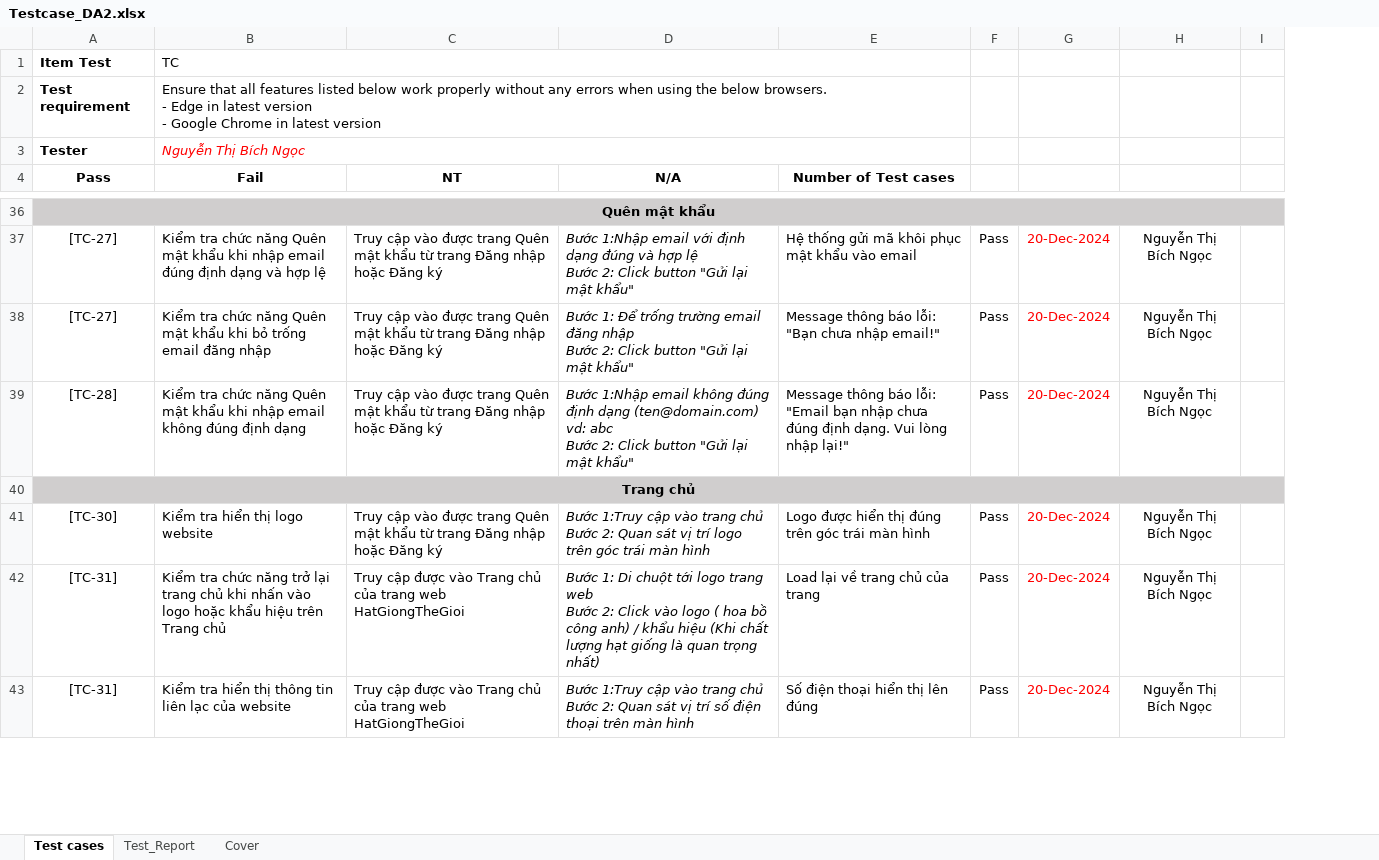
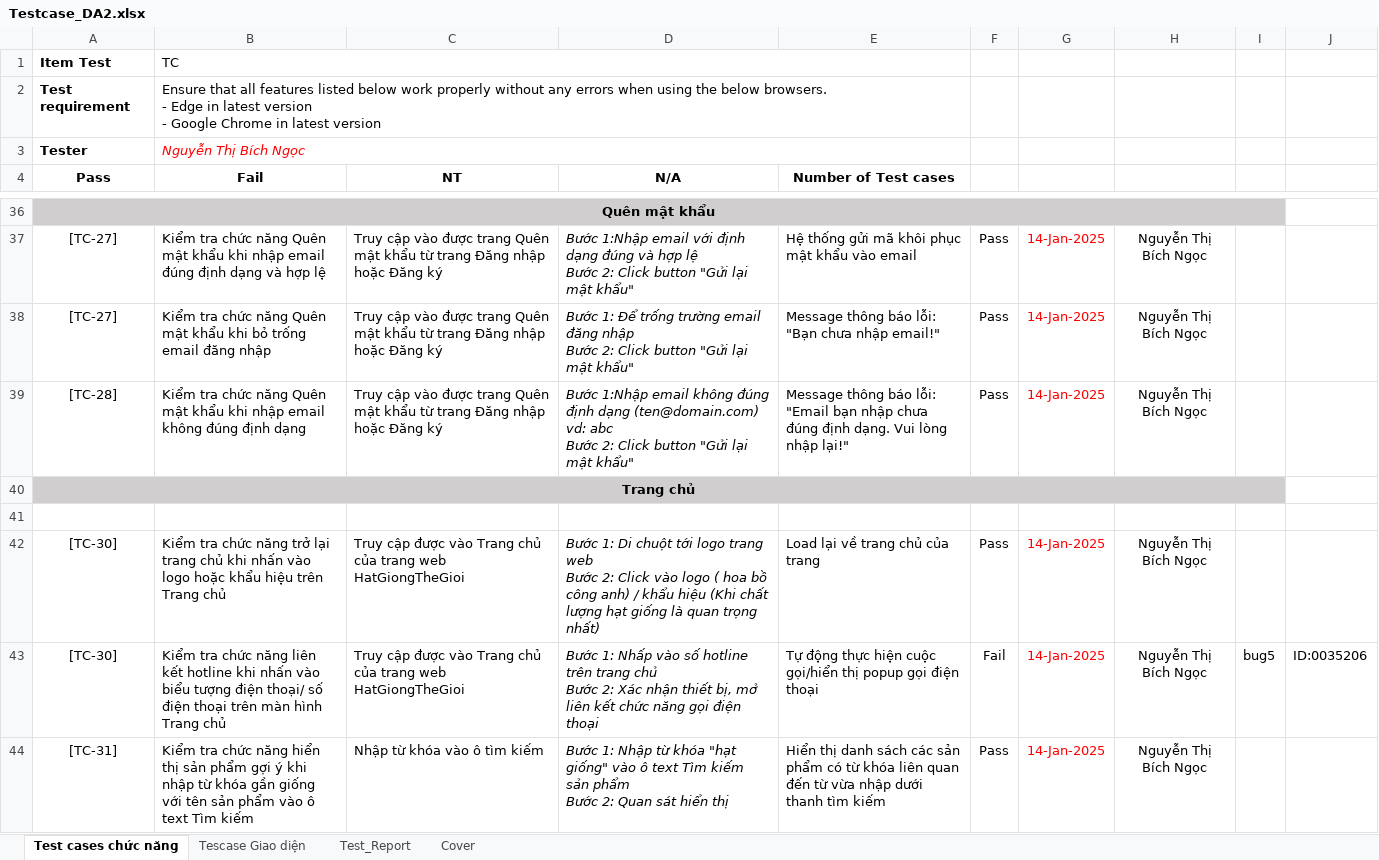
Before and after one commit to Bichngoc904/DoAn2, an Excel workbook: Testcase_DA2.xlsx, sheet Test cases chức năng, drawn as a sheet; only a part is shown, gaps mark what is left out; values as stored, in another font and other column widths than the file's, no borders; conditional formats not drawn; removed rows and columns are numbered as before the commit, all else as after; ↵ is a line break in a cell; the diff covers the shown part only; the diff names each change by its address in the sheet, - before the commit and + after, or states it on an @@ line.

```diff
--- a/Testcase_DA2.xlsx (sheet Test cases chức năng)
+++ b/Testcase_DA2.xlsx (sheet Test cases chức năng)
-sheet tab: Test cases
+sheet tab: Test cases chức năng
+sheet tab: Tescase Giao diện
-column G, rows 37-41: 20-Dec-2024 | 20-Dec-2024 | 20-Dec-2024 |  | 20-Dec-2024; row 43: 20-Dec-2024
+column G, rows 37-39: all 14-Jan-2025; row 42: 14-Jan-2025; row 44: 14-Jan-2025
-column I, empty
+column I, empty
+column J, empty
+row 41: (empty)
-B42 (Fail): Kiểm tra hiển thị logo website
+B42 (Fail): Kiểm tra chức năng trở lại trang chủ khi nhấn vào logo hoặc khẩu hiệu trên Trang chủ
-C42 (NT): Truy cập vào được trang Quên mật khẩu từ trang Đăng nhập hoặc Đăng ký
+C42 (NT): Truy cập được vào Trang chủ của trang web HatGiongTheGioi
-D42 (N/A): Bước 1:Truy cập vào trang chủ ↵ Bước 2: Quan sát vị trí logo trên góc trái màn hình
+D42 (N/A): Bước 1: Di chuột tới logo trang web ↵ Bước 2: Click vào logo ( hoa bồ công anh) / khẩu hiệu (Khi chất lượng hạt giống là quan trọng nhất)
-E42 (Number of Test cases): Logo được hiển thị đúng trên góc trái màn hình
+E42 (Number of Test cases): Load lại về trang chủ của trang
-row 42: [TC-31] | Kiểm tra chức năng trở lại trang chủ khi nhấn vào logo hoặc khẩu hiệu trên Trang chủ | Truy cập được vào Trang chủ của trang web HatGiongTheGioi | Bước 1: Di chuột tới logo trang web ↵ Bước 2: Click vào logo ( hoa bồ công anh) / khẩu hiệu (Khi chất lượng hạt giống là quan trọng nhất) | Load lại về trang chủ của trang | Pass | 20-Dec-2024 | Nguyễn Thị Bích Ngọc
+row 43: [TC-30] | Kiểm tra chức năng liên kết hotline khi nhấn vào biểu tượng điện thoại/ số điện thoại trên màn hình Trang chủ | Truy cập được vào Trang chủ của trang web HatGiongTheGioi | Bước 1: Nhấp vào số hotline trên trang chủ ↵ Bước 2: Xác nhận thiết bị, mở liên kết chức năng gọi điện thoại | Tự động thực hiện cuộc gọi/hiển thị popup gọi điện thoại | Fail | 14-Jan-2025 | Nguyễn Thị Bích Ngọc | bug5 | ID:0035206
-B44 (Fail): Kiểm tra hiển thị thông tin liên lạc của website
+B44 (Fail): Kiểm tra chức năng hiển thị sản phẩm gợi ý khi nhập từ khóa gần giống với tên sản phẩm vào ô text Tìm kiếm
-C44 (NT): Truy cập được vào Trang chủ của trang web HatGiongTheGioi
+C44 (NT): Nhập từ khóa vào ô tìm kiếm
-D44 (N/A): Bước 1:Truy cập vào trang chủ ↵ Bước 2: Quan sát vị trí số điện thoại trên màn hình
+D44 (N/A): Bước 1: Nhập từ khóa "hạt giống" vào ô text Tìm kiếm sản phẩm ↵ Bước 2: Quan sát hiển thị
-E44 (Number of Test cases): Số điện thoại hiển thị lên đúng
+E44 (Number of Test cases): Hiển thị danh sách các sản phẩm có từ khóa liên quan đến từ vừa nhập dưới thanh tìm kiếm
```
Also changed, not shown: 12 added rows, 19 removed rows and 49 edited cells elsewhere in this sheet, sheet Test_Report, formulas that keep their value, 4 other files.
